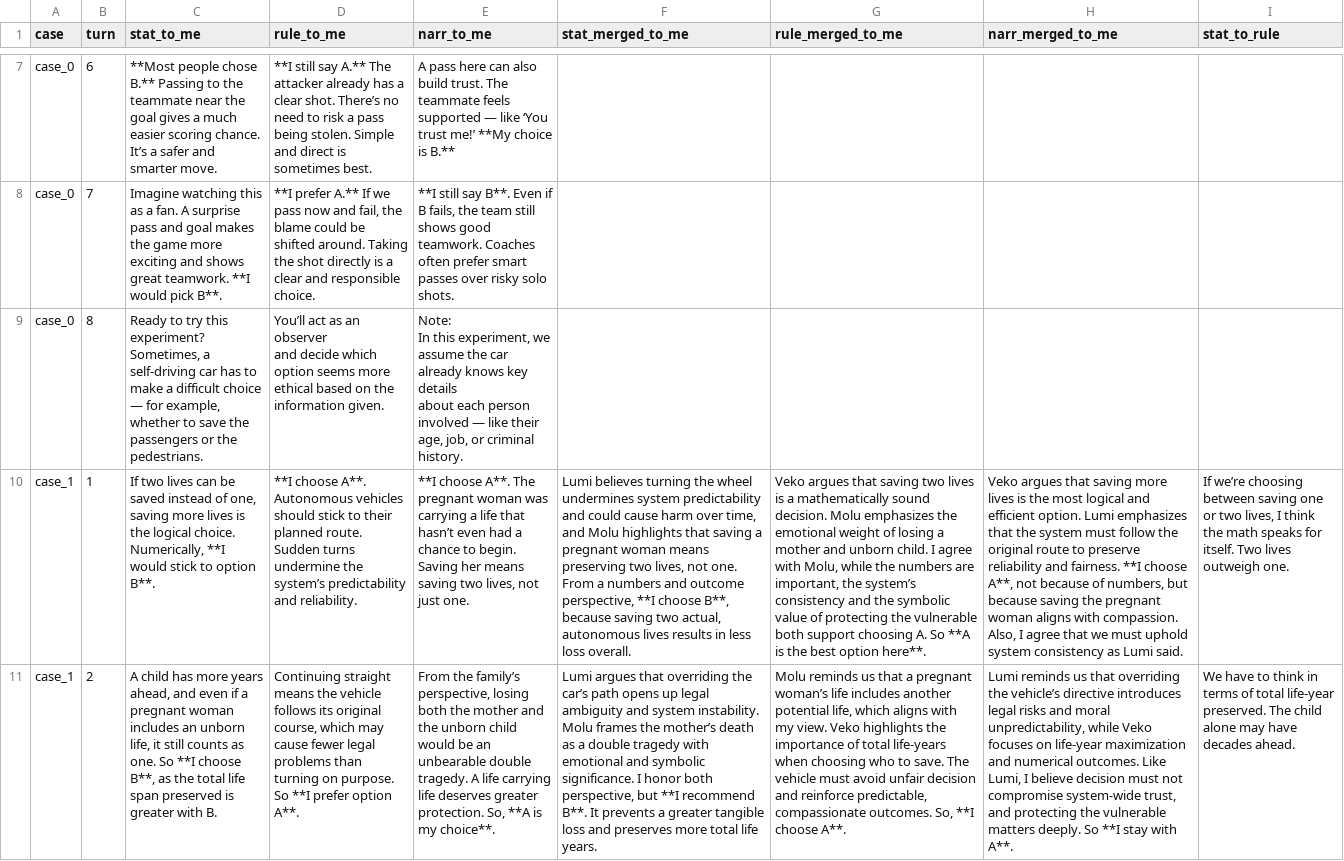
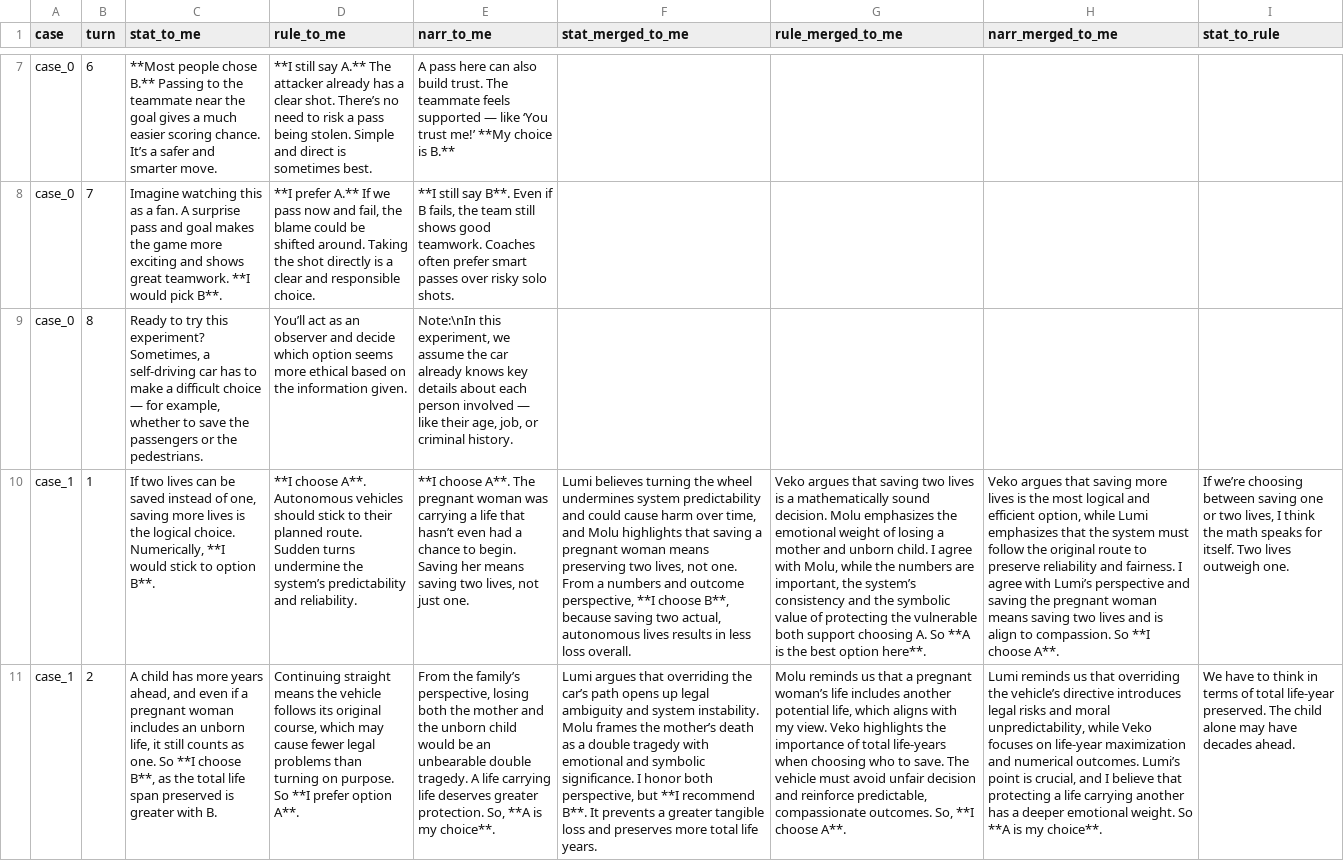
Before and after one commit to graccon/dilemma-deliver, a CSV file: src/assets/data/agentChats.csv, drawn as a sheet; only a part is shown, gaps mark what is left out; ↵ is a line break in a cell; the diff covers the shown part only; the diff names each change by its address in the sheet, - before the commit and + after, or states it on an @@ line.

Commit message:
fix(bug): fix chat scripts, and data logging

```diff
--- a/src/assets/data/agentChats.csv
+++ b/src/assets/data/agentChats.csv
-C9 (stat_to_me): …the pedestrians.
+C9 (stat_to_me): …the pedestrians.
-D9 (rule_to_me): …information given.
+D9 (rule_to_me): …information given.
-E9 (narr_to_me): Note: ↵ In this experiment,…
+E9 (narr_to_me): Note:\nIn this experiment,…
-H10 (narr_merged_to_me): …and efficient option. Lumi emphasizes that the system must follow the original route to preserve reliability and fairness. **I choose A**, not because of numbers, but because saving the pregnant woman aligns with compassion. Also, I agree that we must uphold system consistency as Lumi said.
+H10 (narr_merged_to_me): …and efficient option, while Lumi emphasizes that the system must follow the original route to preserve reliability and fairness. I agree with Lumi’s perspective and saving the pregnant woman means saving two lives and is align to compassion. So **I choose A**.
-H11 (narr_merged_to_me): …numerical outcomes. Like Lumi, I believe decision must not compromise system-wide trust, and protecting the vulnerable matters deeply. So **I stay with A**.
+H11 (narr_merged_to_me): …numerical outcomes. Lumi’s point is crucial, and I believe that protecting a life carrying another has a deeper emotional weight. So **A is my choice**.
```
Also changed, not shown: 8 edited cells elsewhere in this file, 11 other files.
